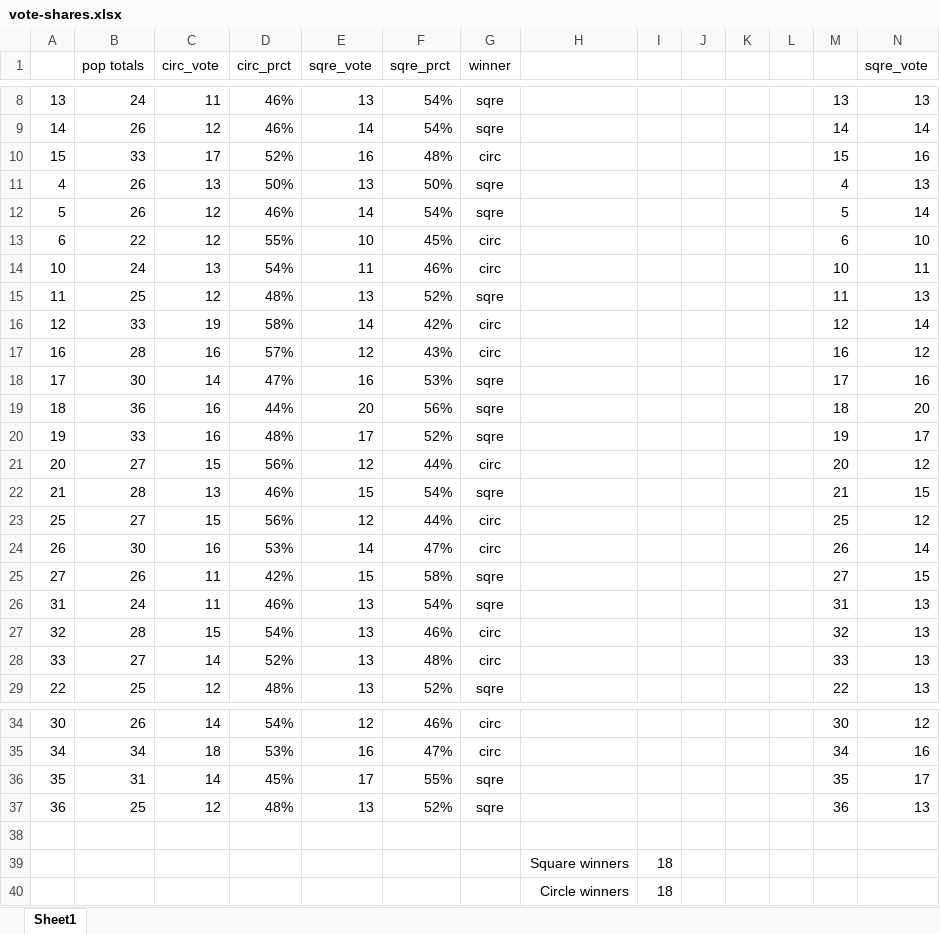
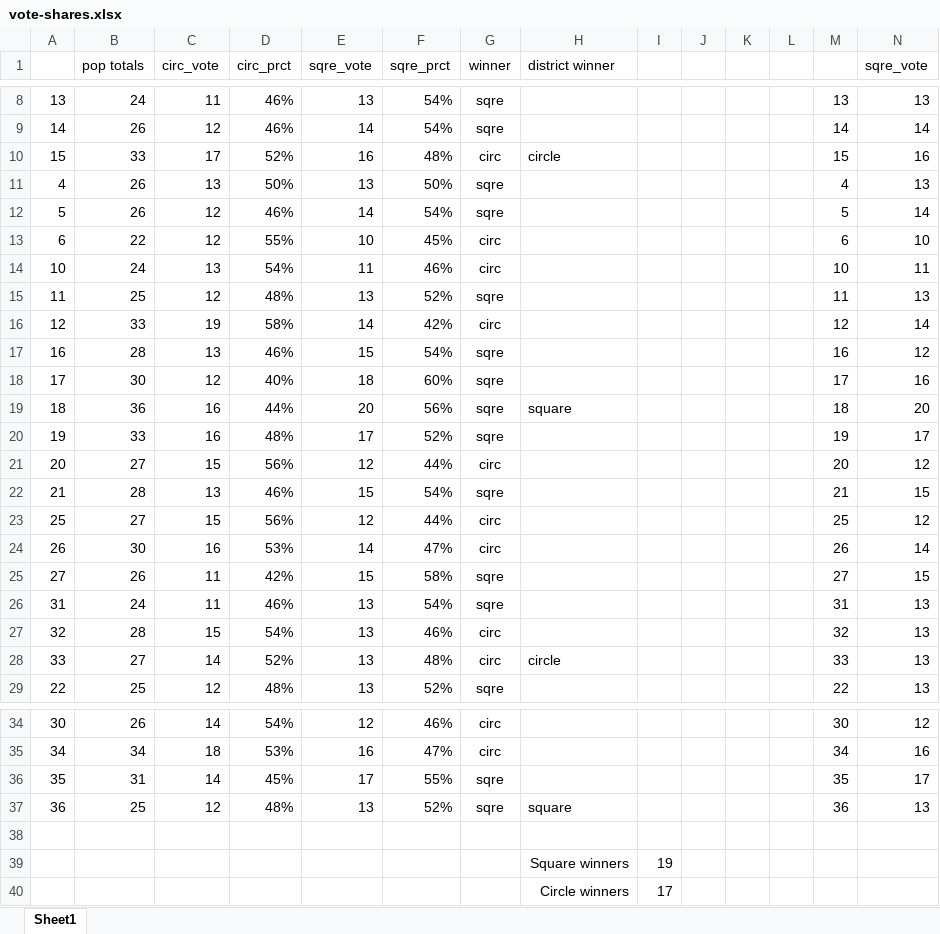
Before and after one commit to HeadCase/dissertation, an Excel workbook: chap2/vote-shares.xlsx, sheet Sheet1, drawn as a sheet; only a part is shown, gaps mark what is left out; values as stored, in another font and other column widths than the file's, no borders; conditional formats not drawn; the diff names each change by its address in the sheet, - before the commit and + after, or states it on an @@ line.

Commit message:
Vote shares spreadsheet

```diff
--- a/chap2/vote-shares.xlsx (sheet Sheet1)
+++ b/chap2/vote-shares.xlsx (sheet Sheet1)
-H1: (empty)
+H1: district winner
-H10 (district winner): (empty)
+H10 (district winner): circle
-C17 (circ_vote): 16
+C17 (circ_vote): 13
-D17 (circ_prct): 57%
+D17 (circ_prct): 46%
-E17 (sqre_vote): 12
+E17 (sqre_vote): 15
-F17 (sqre_prct): 43%
+F17 (sqre_prct): 54%
-G17 (winner): circ
+G17 (winner): sqre
-C18 (circ_vote): 14
+C18 (circ_vote): 12
-D18 (circ_prct): 47%
+D18 (circ_prct): 40%
-E18 (sqre_vote): 16
+E18 (sqre_vote): 18
-F18 (sqre_prct): 53%
+F18 (sqre_prct): 60%
-H19 (district winner): (empty)
+H19 (district winner): square
-H28 (district winner): (empty)
+H28 (district winner): circle
-H37 (district winner): (empty)
+H37 (district winner): square
-I39: 18
+I39: 19
-I40: 18
+I40: 17
```
